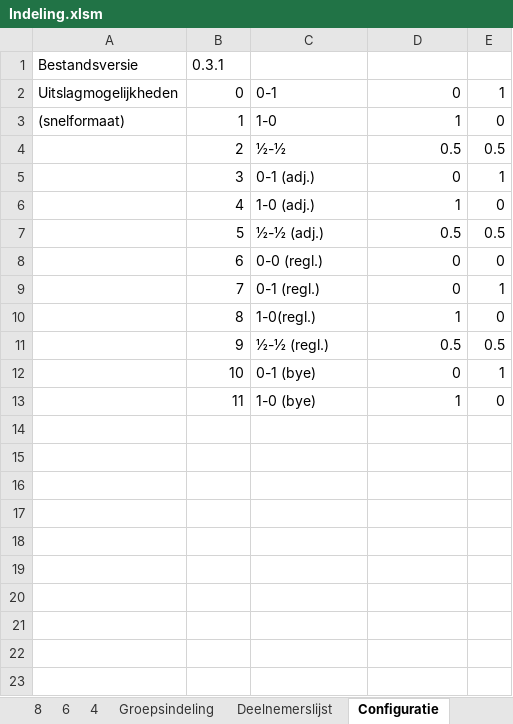
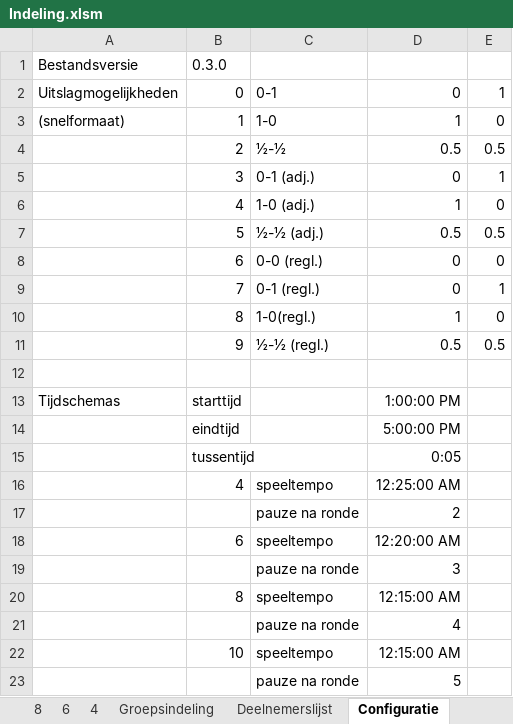
Before and after one commit to lmeulen/IJSCO_UI, an Excel workbook: IJSCO_app/Indeling.xlsm, sheet Configuratie, drawn as a sheet; values as stored, in another font and other column widths than the file's, no borders; removed rows and columns are numbered as before the commit, all else as after; the diff names each change by its address in the sheet, - before the commit and + after, or states it on an @@ line.

```diff
--- a/IJSCO_app/Indeling.xlsm (sheet Configuratie)
+++ b/IJSCO_app/Indeling.xlsm (sheet Configuratie)
-B1: 0.3.1
+B1: 0.3.0
-row 12:  | 10 | 0-1 (bye) | 0 | 1
+row 12: (empty)
-row 13:  | 11 | 1-0 (bye) | 1 | 0
+row 13: Tijdschemas | starttijd |  | 1:00:00 PM
+row 14:  | eindtijd |  | 5:00:00 PM
+row 15:  | tussentijd |  | 0:05
+row 16:  | 4 | speeltempo | 12:25:00 AM
+row 17:  |  | pauze na ronde | 2
+row 18:  | 6 | speeltempo | 12:20:00 AM
+row 19:  |  | pauze na ronde | 3
+row 20:  | 8 | speeltempo | 12:15:00 AM
+row 21:  |  | pauze na ronde | 4
+row 22:  | 10 | speeltempo | 12:15:00 AM
+row 23:  |  | pauze na ronde | 5
```
Also changed, not shown: sheet 8, sheet 6, sheet 4, sheet 10, sheet 12, sheet 14, formulas that keep their value, 12 other files.
